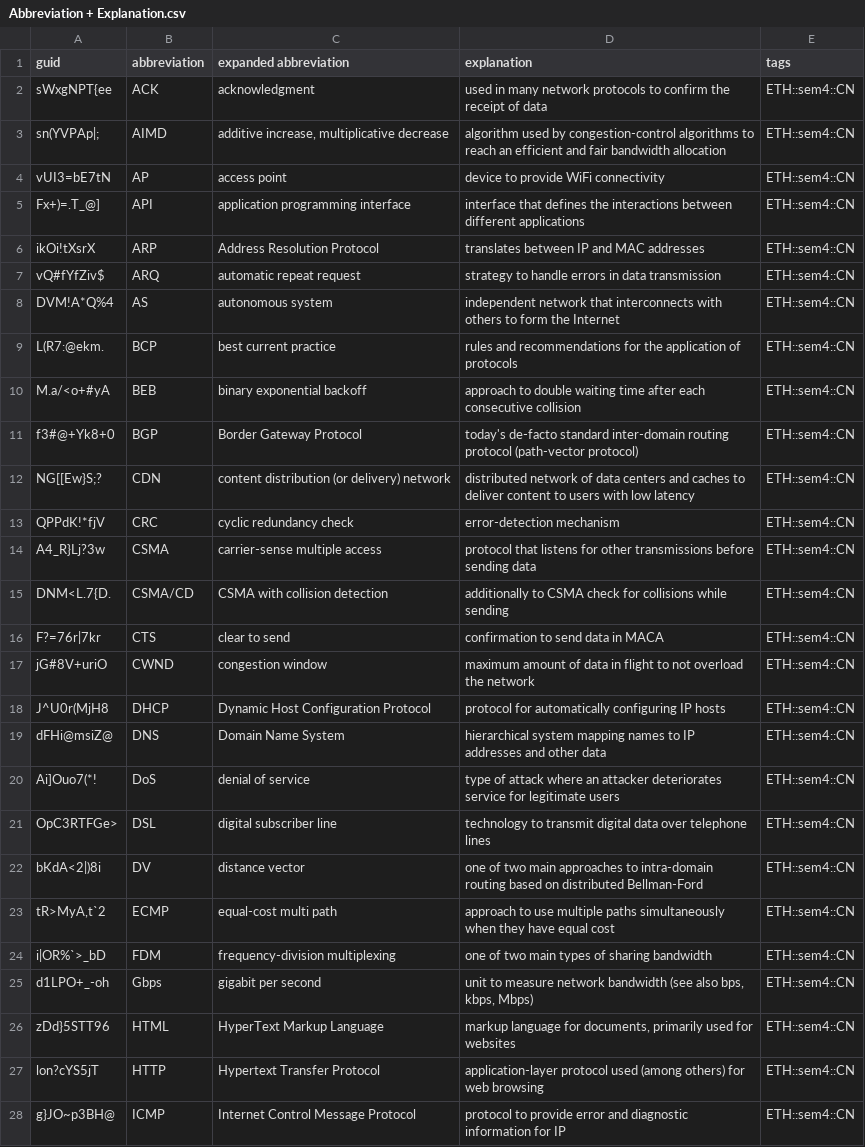
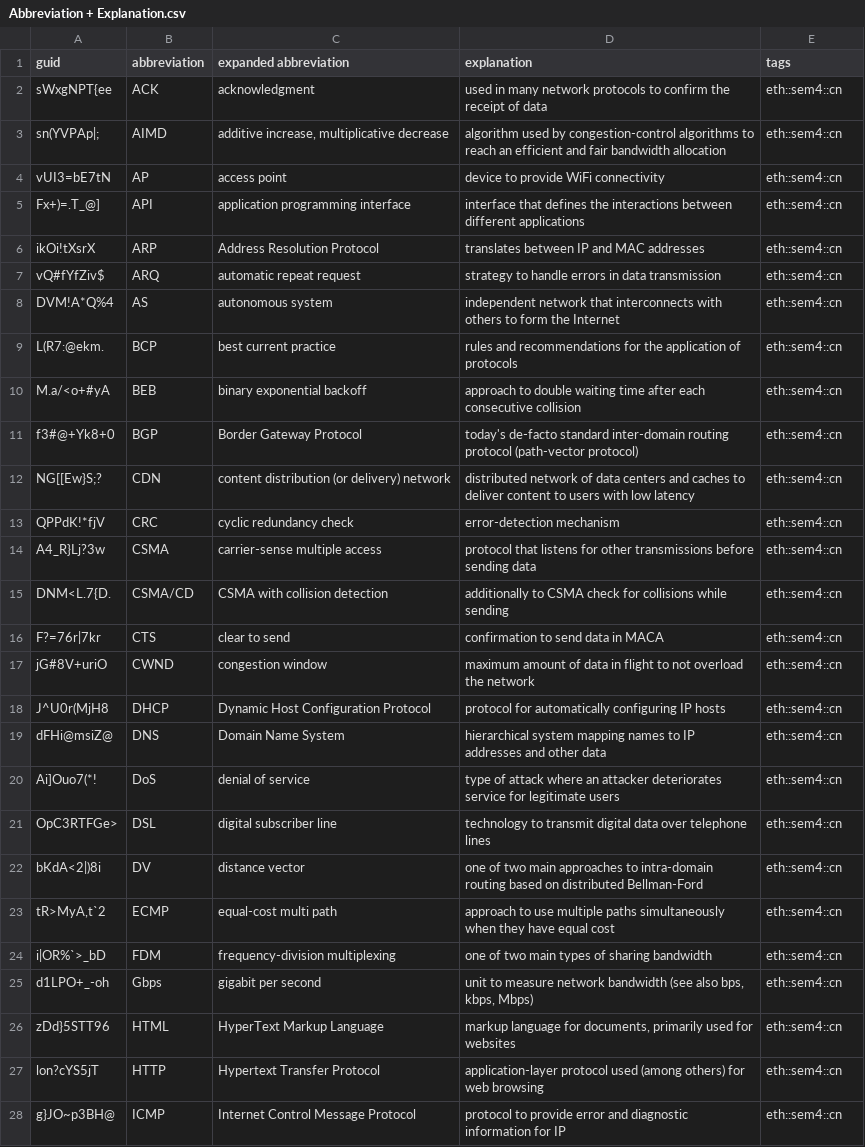
Before and after one commit to XYQuadrat/eth-anki, a CSV file: src/data/Abbreviation + Explanation.csv, drawn as a sheet; only a part is shown; the diff covers the shown part only; the diff names each change by its address in the sheet, - before the commit and + after, or states it on an @@ line.

```diff
--- a/src/data/Abbreviation + Explanation.csv
+++ b/src/data/Abbreviation + Explanation.csv
-E2:E28 (tags): ETH::sem4::CN
+E2:E28 (tags): eth::sem4::cn
```
Also changed, not shown: 42 edited cells elsewhere in this file, src/data/Basic.csv, src/data/Cloze (overlapping).csv, 6 other files.
